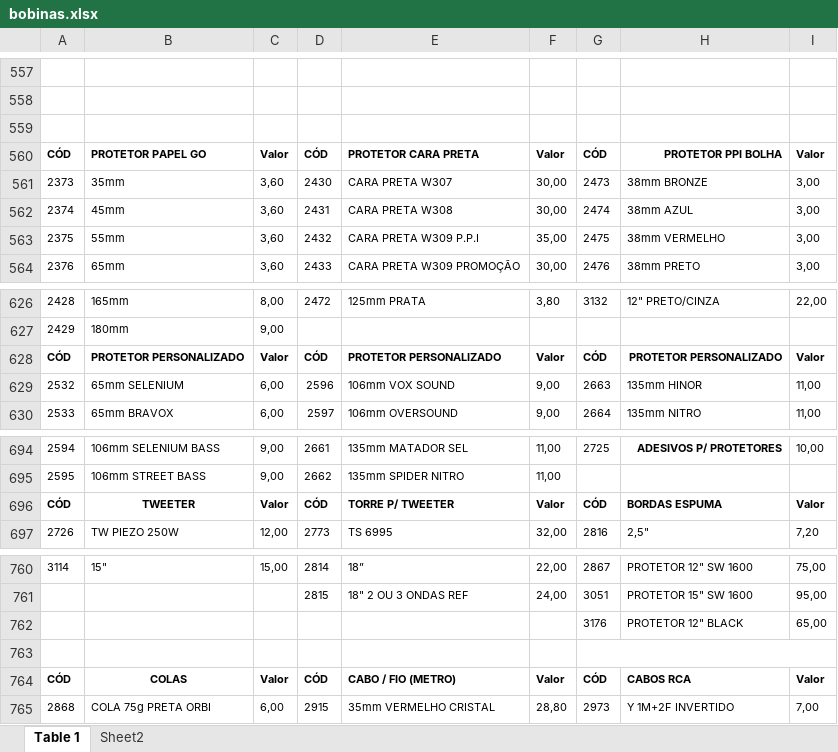
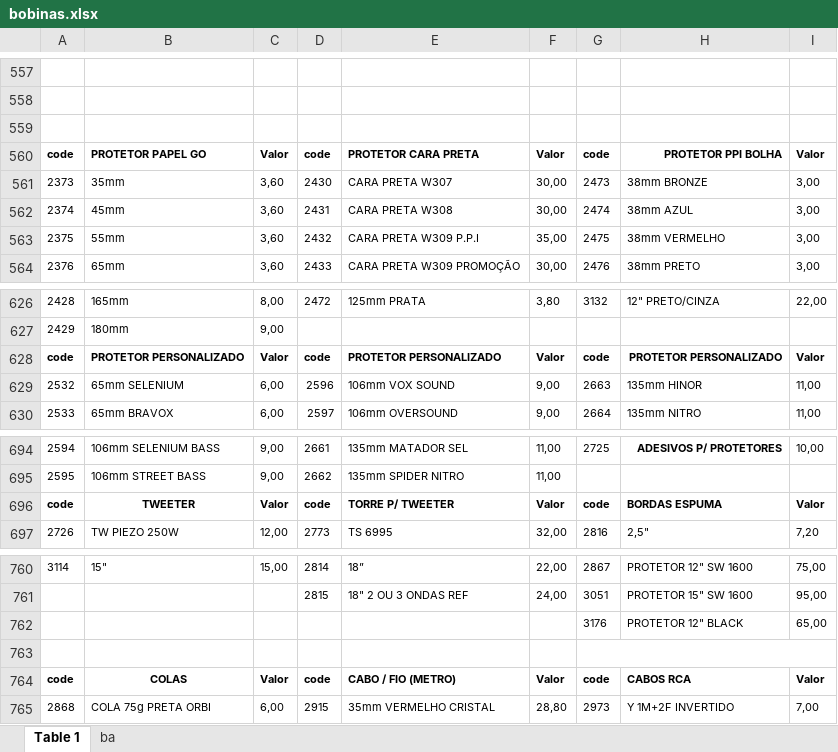
Before and after one commit to DevSamus/falante, an Excel workbook: bdl/bobinas.xlsx, sheet Table 1, drawn as a sheet; only a part is shown, gaps mark what is left out; values as stored, in another font and other column widths than the file's, no borders; the diff covers the shown part only; the diff names each change by its address in the sheet, - before the commit and + after, or states it on an @@ line.

```diff
--- a/bdl/bobinas.xlsx (sheet Table 1)
+++ b/bdl/bobinas.xlsx (sheet Table 1)
-sheet tab: Sheet2
+sheet tab: ba
-A560: CÓD
+A560: code
-D560: CÓD
+D560: code
-G560: CÓD
+G560: code
-A628: CÓD
+A628: code
-D628: CÓD
+D628: code
-G628: CÓD
+G628: code
-A696: CÓD
+A696: code
-D696: CÓD
+D696: code
-G696: CÓD
+G696: code
-A764: CÓD
+A764: code
-D764: CÓD
+D764: code
-G764: CÓD
+G764: code
```
Also changed, not shown: other rows of this sheet, sheet ba, 5 other files.
